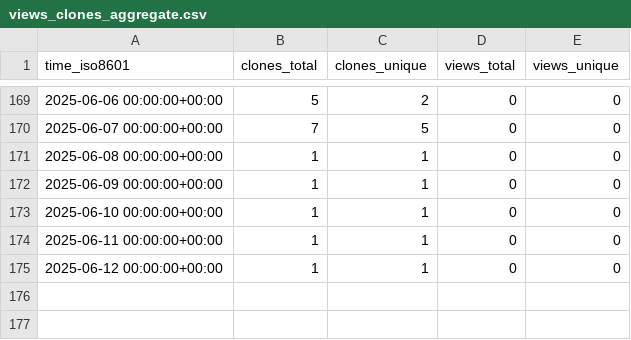
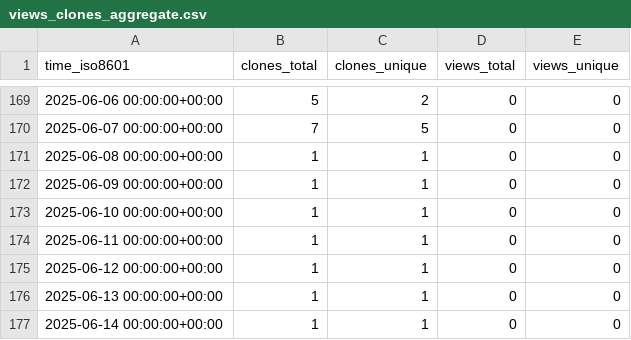
Before and after one commit to cubicleguy/ess_co-master, a CSV file: cubicleguy/ess_co-master/ghrs-data/views_clones_aggregate.csv, drawn as a sheet; only a part is shown, gaps mark what is left out.

```diff
--- a/cubicleguy/ess_co-master/ghrs-data/views_clones_aggregate.csv
+++ b/cubicleguy/ess_co-master/ghrs-data/views_clones_aggregate.csv
@@ -175 +175,3 @@ time_iso8601,clones_total,clones_unique,views_total,views_unique
 2025-06-12 00:00:00+00:00,1,1,0,0
+2025-06-13 00:00:00+00:00,1,1,0,0
+2025-06-14 00:00:00+00:00,1,1,0,0
```
Also changed, not shown: 1 other file.
